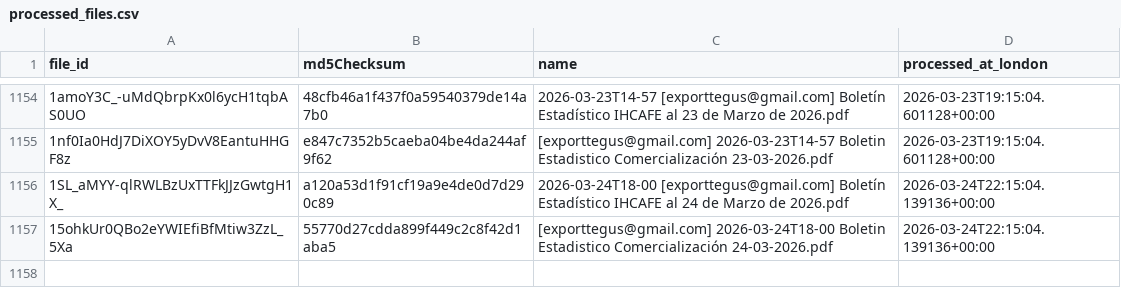
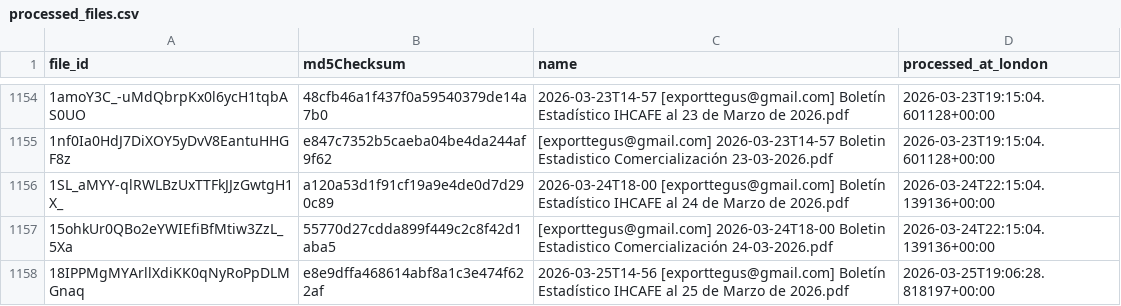
Before and after one commit to JuanDBeltranP/_r, a CSV file: outputs/historical/processed_files.csv, drawn as a sheet; only a part is shown, gaps mark what is left out; the diff names each change by its address in the sheet, - before the commit and + after, or states it on an @@ line.

```diff
--- a/outputs/historical/processed_files.csv
+++ b/outputs/historical/processed_files.csv
+row 1158: 18IPPMgMYArllXdiKK0qNyRoPpDLMGnaq | e8e9dffa468614abf8a1c3e474f622af | 2026-03-25T14-56 [exporttegus@gmail.com] Boletín Estadístico IHCAFE al 25 de Marzo de 2026.pdf | 2026-03-25T19:06:28.818197+00:00
```
Also changed, not shown: outputs/latest/preflight_latest.csv, 3 other files.
